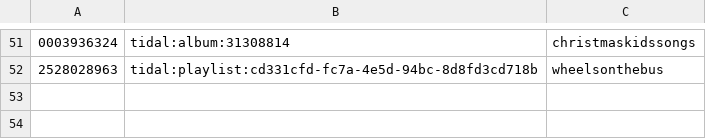
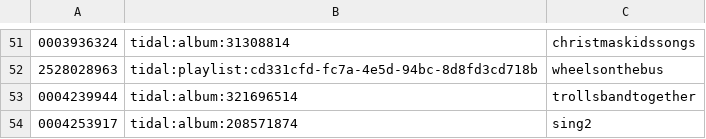
Before and after one commit to peadarforbes/musicbox, a CSV file: spotify_listtestfiles.csv, drawn as a sheet; only a part is shown, gaps mark what is left out.

Commit message:
Update spotify_listtestfiles.csv

```diff
--- a/spotify_listtestfiles.csv
+++ b/spotify_listtestfiles.csv
@@ -52 +52,3 @@
 2528028963,tidal:playlist:cd331cfd-fc7a-4e5d-94bc-8d8fd3cd718b,wheelsonthebus
+0004239944,tidal:album:321696514,trollsbandtogether
+0004253917,tidal:album:208571874,sing2
```
